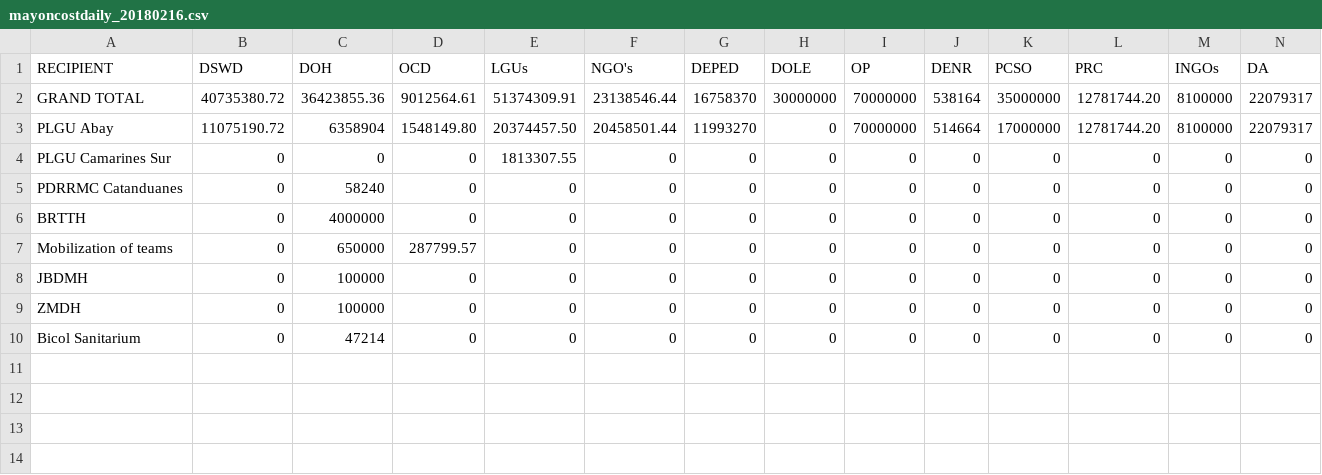
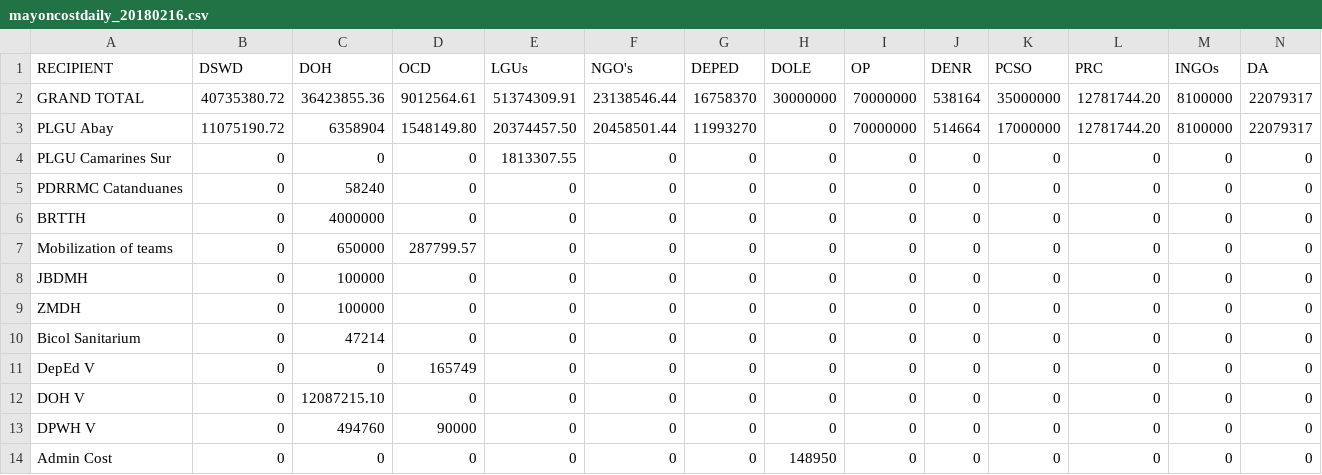
Before and after one commit to jmbangate/code4d, a CSV file: data/mayon/mayoncostdaily_20180216.csv, drawn as a sheet; only a part is shown; rows hold the shown columns only; the diff names each change by its address in the sheet, - before the commit and + after, or states it on an @@ line.

Commit message:
Update mayoncostdaily_20180216.csv

```diff
--- a/data/mayon/mayoncostdaily_20180216.csv
+++ b/data/mayon/mayoncostdaily_20180216.csv
+row 11: DepEd V | 0 | 0 | 165749 | 0 | 0 | 0 | 0 | 0 | 0 | 0 | 0 | 0 | 0
+row 12: DOH V | 0 | 12087215.10 | 0 | 0 | 0 | 0 | 0 | 0 | 0 | 0 | 0 | 0 | 0
+row 13: DPWH V | 0 | 494760 | 90000 | 0 | 0 | 0 | 0 | 0 | 0 | 0 | 0 | 0 | 0
+row 14: Admin Cost | 0 | 0 | 0 | 0 | 0 | 0 | 148950 | 0 | 0 | 0 | 0 | 0 | 0
```
